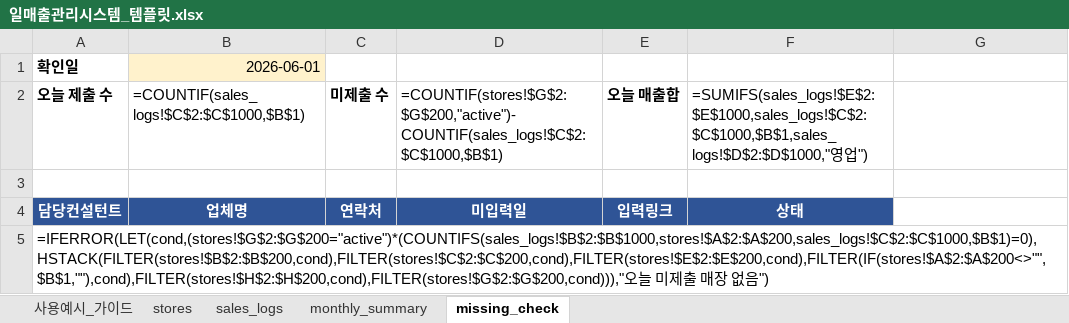
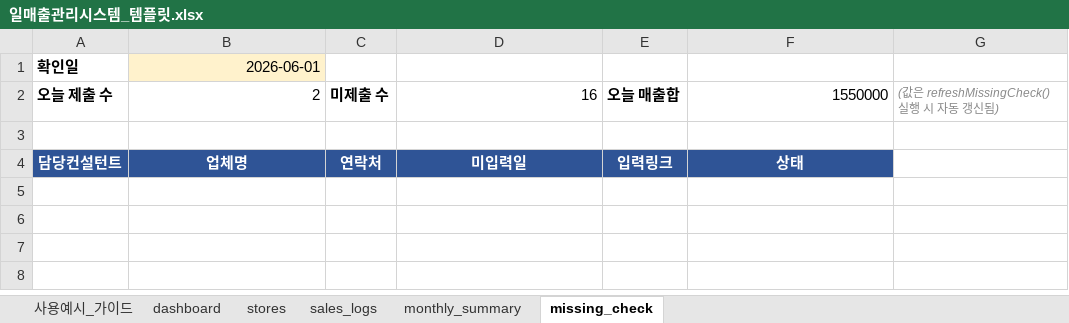
Before and after one commit to kanrabhen-sketch/test, an Excel workbook: output/일매출관리시스템_템플릿.xlsx, sheet missing_check, drawn as a sheet; values as stored, in another font and other column widths than the file's, no borders; formulas without a stored value are shown as written; the diff names each change by its address in the sheet, - before the commit and + after, or states it on an @@ line.

```diff
--- a/output/일매출관리시스템_템플릿.xlsx (sheet missing_check)
+++ b/output/일매출관리시스템_템플릿.xlsx (sheet missing_check)
+sheet tab: dashboard
-B2: =COUNTIF(sales_logs!$C$2:$C$1000,$B$1)
+B2: 2
-D2: =COUNTIF(stores!$G$2:$G$200,"active")-COUNTIF(sales_logs!$C$2:$C$1000,$B$1)
+D2: 16
-F2: =SUMIFS(sales_logs!$E$2:$E$1000,sales_logs!$C$2:$C$1000,$B$1,sales_logs!$D$2:$D$1000,"영업")
+F2: 1550000
-G2: (empty)
+G2: (값은 refreshMissingCheck() 실행 시 자동 갱신됨)
-row 5: =IFERROR(LET(cond,(stores!$G$2:$G$200="active")*(COUNTIFS(sales_logs!$B$2:$B$1000,stores!$A$2:$A$200,sales_logs!$C$2:$C$1000,$B$1)=0),HSTACK(FILTER(stores!$B$2:$B$200,cond),FILTER(stores!$C$2:$C$200,cond),FILTER(stores!$E$2:$E$200,cond),FILTER(IF(stores!$A$2:$A$200<>"",$B$1,""),cond),FILTER(stores!$H$2:$H$200,cond),FILTER(stores!$G$2:$G$200,cond))),"오늘 미제출 매장 없음")
```
Also changed, not shown: sheet monthly_summary, sheet 사용예시_가이드, sheet stores, sheet sales_logs, hidden cells, 6 other files.
